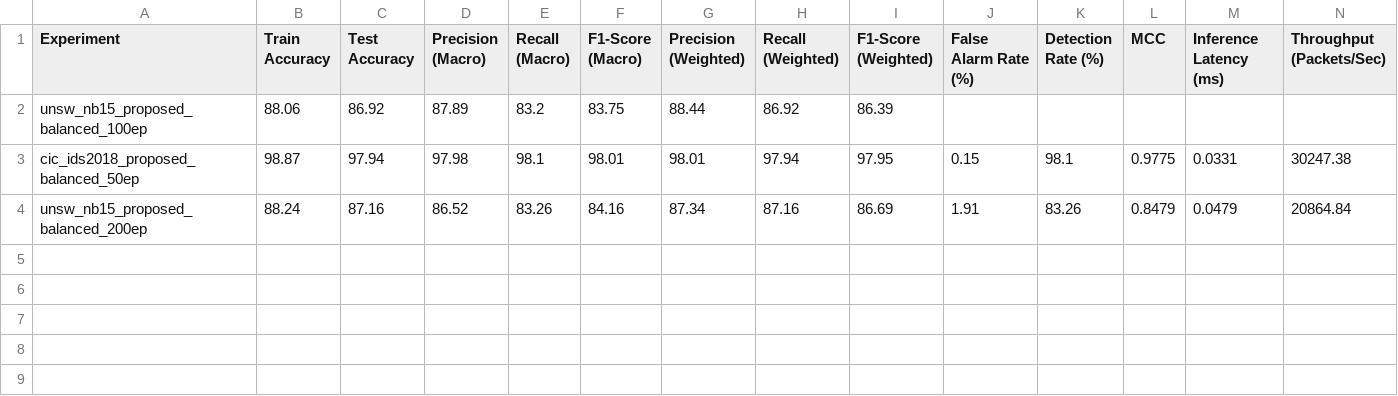
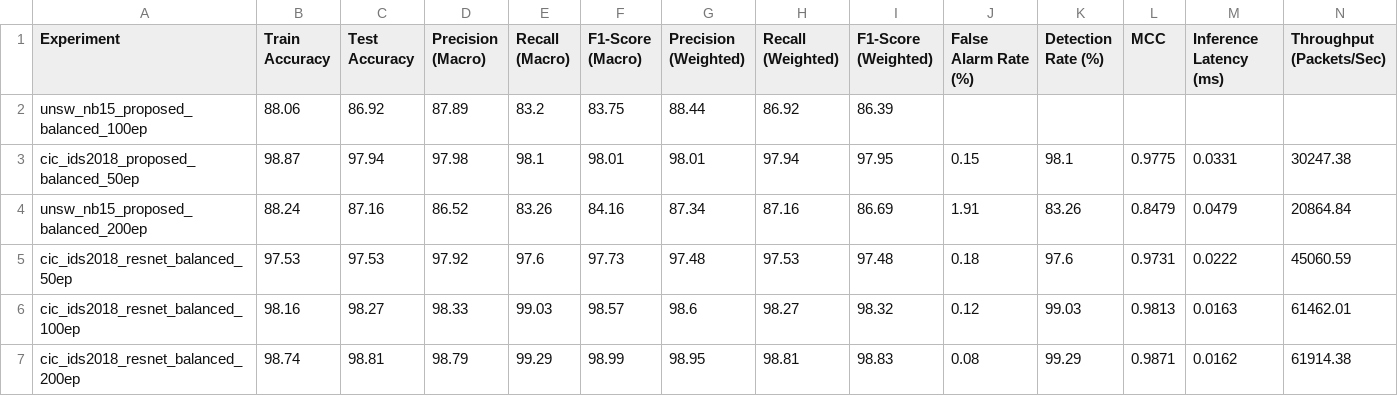
Before and after one commit to Harish8955/IoT_NIDS_Project, a CSV file: results/experiment_summary.csv, drawn as a sheet; the diff names each change by its address in the sheet, - before the commit and + after, or states it on an @@ line.

```diff
--- a/results/experiment_summary.csv
+++ b/results/experiment_summary.csv
+row 5: cic_ids2018_resnet_balanced_50ep | 97.53 | 97.53 | 97.92 | 97.6 | 97.73 | 97.48 | 97.53 | 97.48 | 0.18 | 97.6 | 0.9731 | 0.0222 | 45060.59
+row 6: cic_ids2018_resnet_balanced_100ep | 98.16 | 98.27 | 98.33 | 99.03 | 98.57 | 98.6 | 98.27 | 98.32 | 0.12 | 99.03 | 0.9813 | 0.0163 | 61462.01
+row 7: cic_ids2018_resnet_balanced_200ep | 98.74 | 98.81 | 98.79 | 99.29 | 98.99 | 98.95 | 98.81 | 98.83 | 0.08 | 99.29 | 0.9871 | 0.0162 | 61914.38
```
Also changed, not shown: 12 other files.
